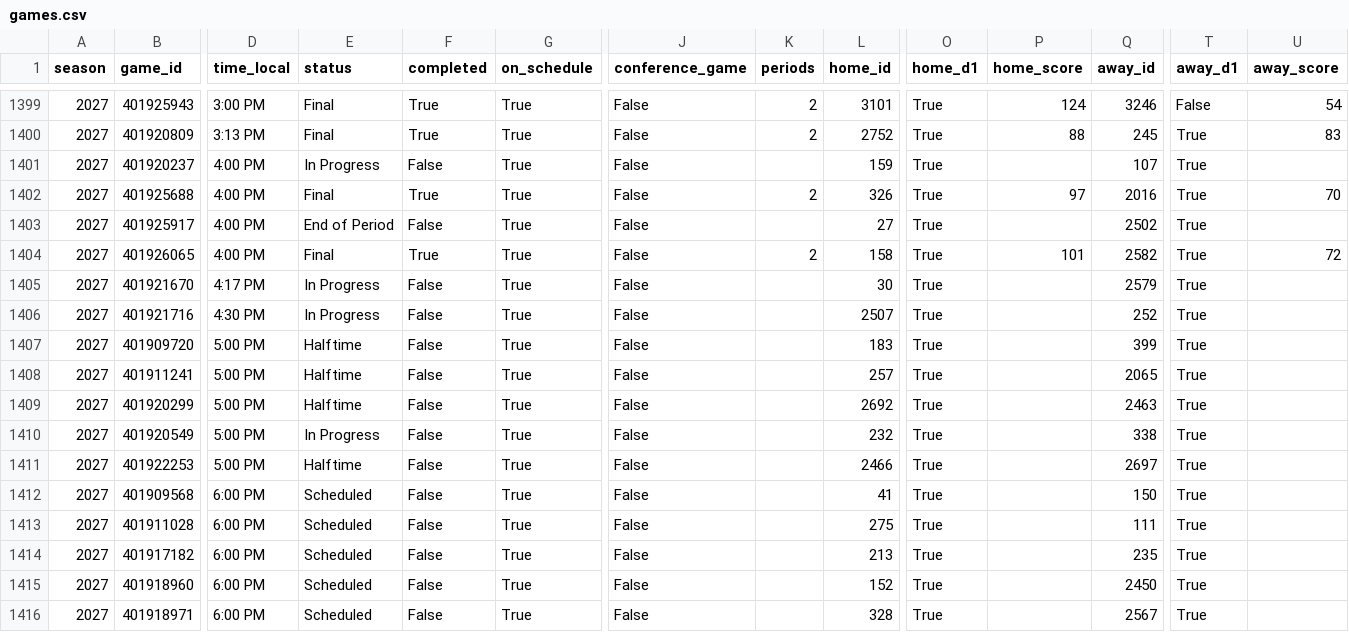
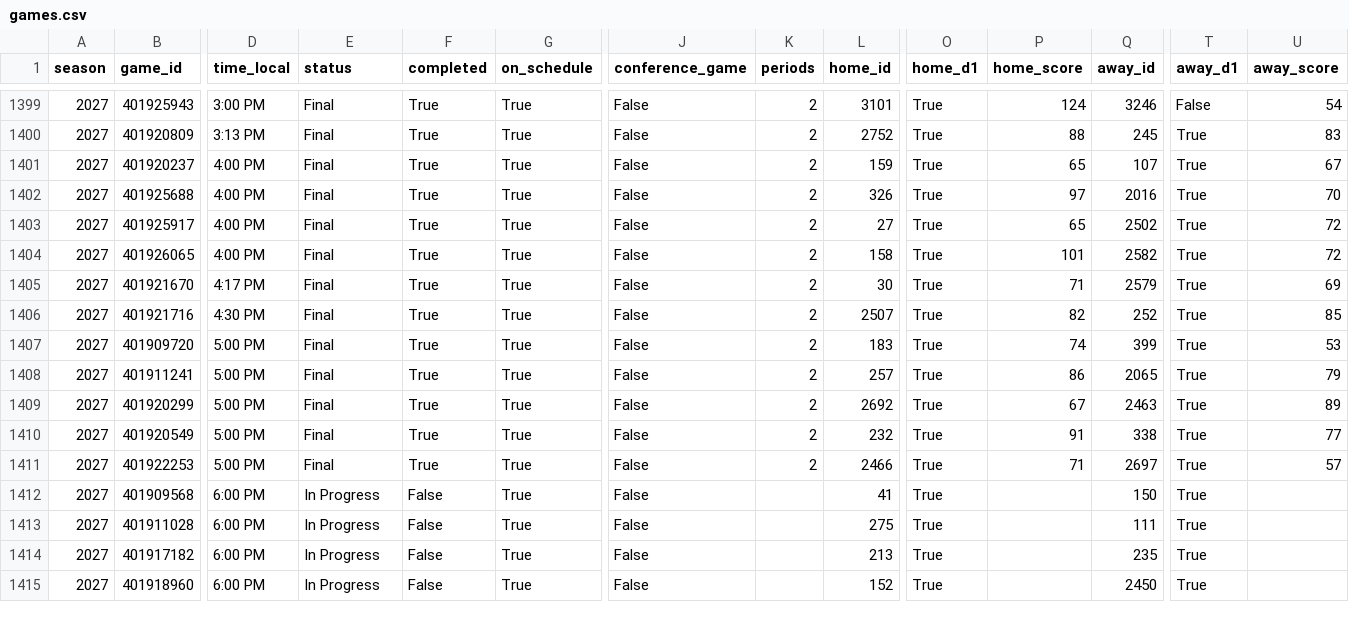
Before and after one commit to hareballsports/hareball, a CSV file: data/mbb/2027/games.csv, drawn as a sheet; only a part is shown, gaps mark what is left out; removed rows and columns are numbered as before the commit, all else as after; rows hold the shown columns only; the diff covers the shown part only; the diff names each change by its address in the sheet, - before the commit and + after, or states it on an @@ line.

```diff
--- a/data/mbb/2027/games.csv
+++ b/data/mbb/2027/games.csv
-E1401 (status): In Progress
+E1401 (status): Final
-F1401 (completed): False
+F1401 (completed): True
-K1401 (periods): (empty)
+K1401 (periods): 2
-P1401 (home_score): (empty)
+P1401 (home_score): 65
-U1401 (away_score): (empty)
+U1401 (away_score): 67
-E1403 (status): End of Period
+E1403 (status): Final
-F1403 (completed): False
+F1403 (completed): True
-K1403 (periods): (empty)
+K1403 (periods): 2
-P1403 (home_score): (empty)
+P1403 (home_score): 65
-U1403 (away_score): (empty)
+U1403 (away_score): 72
-E1405:E1406 (status): In Progress
+E1405:E1406 (status): Final
-F1405:F1411 (completed): False
+F1405:F1411 (completed): True
-K1405:K1411 (periods): (empty)
+K1405:K1411 (periods): 2
-P1405 (home_score): (empty)
+P1405 (home_score): 71
-U1405 (away_score): (empty)
+U1405 (away_score): 69
-P1406 (home_score): (empty)
+P1406 (home_score): 82
-U1406 (away_score): (empty)
+U1406 (away_score): 85
-E1407:E1409 (status): Halftime
+E1407:E1409 (status): Final
-P1407 (home_score): (empty)
+P1407 (home_score): 74
-U1407 (away_score): (empty)
+U1407 (away_score): 53
-P1408 (home_score): (empty)
+P1408 (home_score): 86
-U1408 (away_score): (empty)
+U1408 (away_score): 79
-P1409 (home_score): (empty)
+P1409 (home_score): 67
-U1409 (away_score): (empty)
+U1409 (away_score): 89
-E1410 (status): In Progress
+E1410 (status): Final
-P1410 (home_score): (empty)
+P1410 (home_score): 91
-U1410 (away_score): (empty)
+U1410 (away_score): 77
-E1411 (status): Halftime
+E1411 (status): Final
-P1411 (home_score): (empty)
+P1411 (home_score): 71
-U1411 (away_score): (empty)
+U1411 (away_score): 57
-E1412:E1415 (status): Scheduled
+E1412:E1415 (status): In Progress
-row 1416: 2027 | 401918971 | 6:00 PM | Scheduled | False | True | False |  | 328 | True |  | 2567 | True
```
Also changed, not shown: 1 added row and 18 edited cells elsewhere in this file, data/mbb/2027/standings_conf7.csv, data/mbb/2027/team_box.csv.
